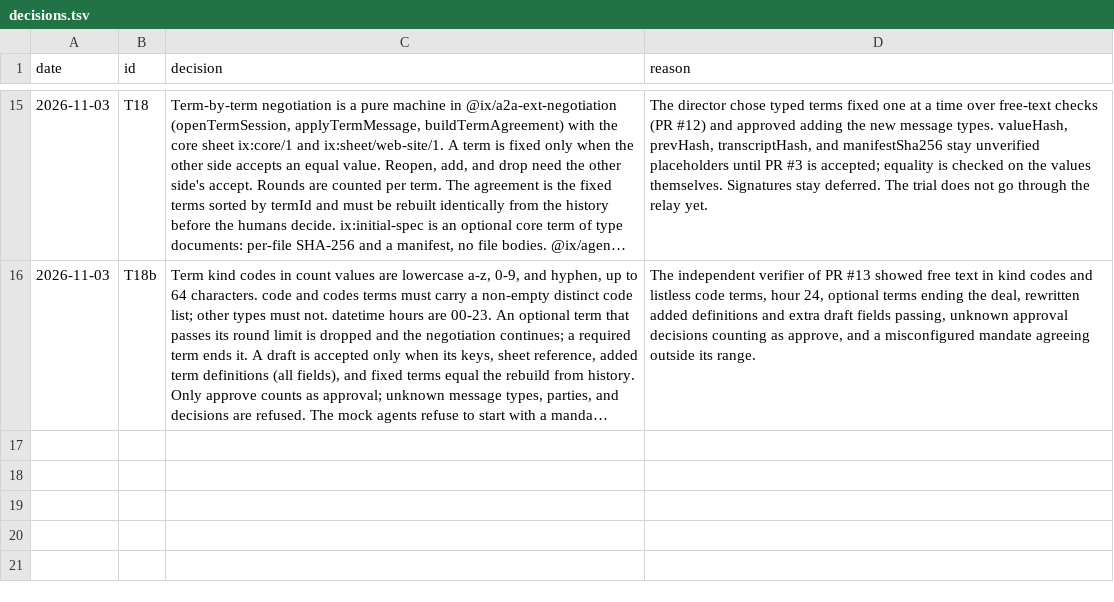
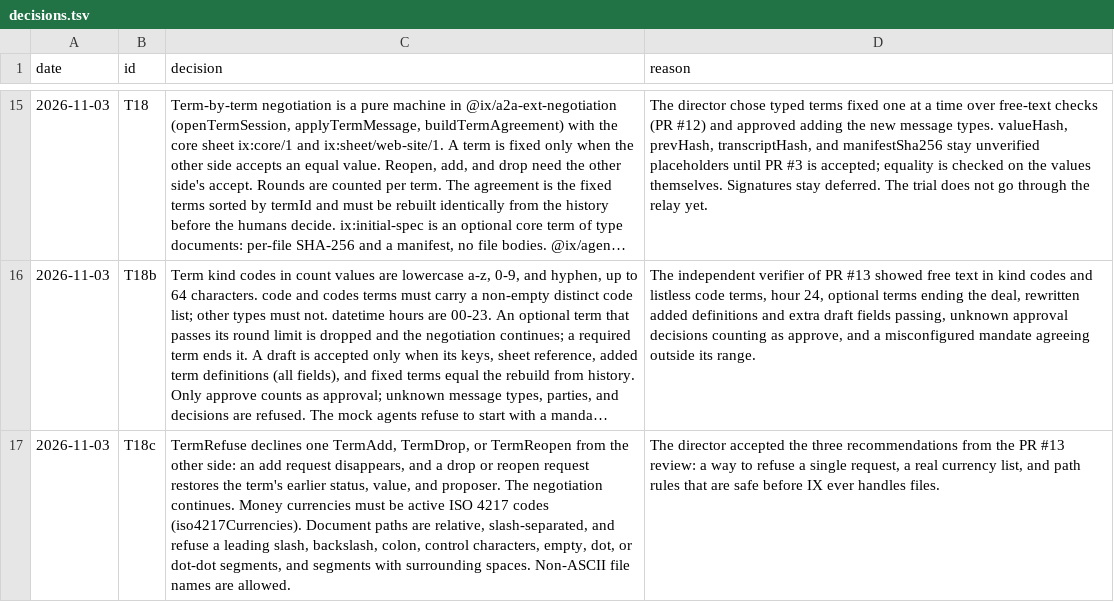
Before and after one commit to ranma-s/a2aix, a TSV file: decisions.tsv, drawn as a sheet; only a part is shown, gaps mark what is left out; long unchanged cells end in …; the diff names each change by its address in the sheet, - before the commit and + after, or states it on an @@ line.

```diff
--- a/decisions.tsv
+++ b/decisions.tsv
+row 17: 2026-11-03 | T18c | TermRefuse declines one TermAdd, TermDrop, or TermReopen from the other side: an add request disappears, and a drop or reopen request restores the term's earlier status, value, and proposer. The negotiation continues. Money currencies must be active ISO 4217 codes (iso4217Currencies). Document paths are relative, slash-separated, and refuse a leading slash, backslash, colon, control characters, empty, dot, or dot-dot segments, and segments with surrounding spaces. Non-ASCII file names are allowed. | The director accepted the three recommendations from the PR #13 review: a way to refuse a single request, a real currency list, and path rules that are safe before IX ever handles files.
```
Also changed, not shown: 5 other files.
